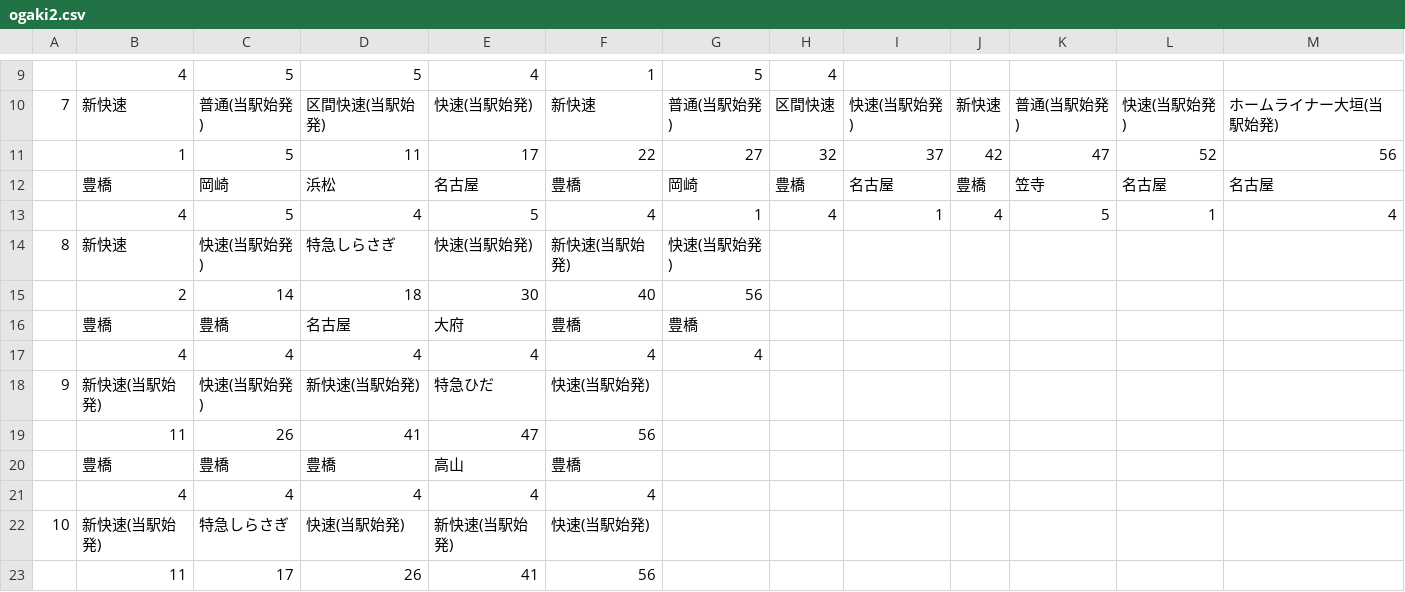
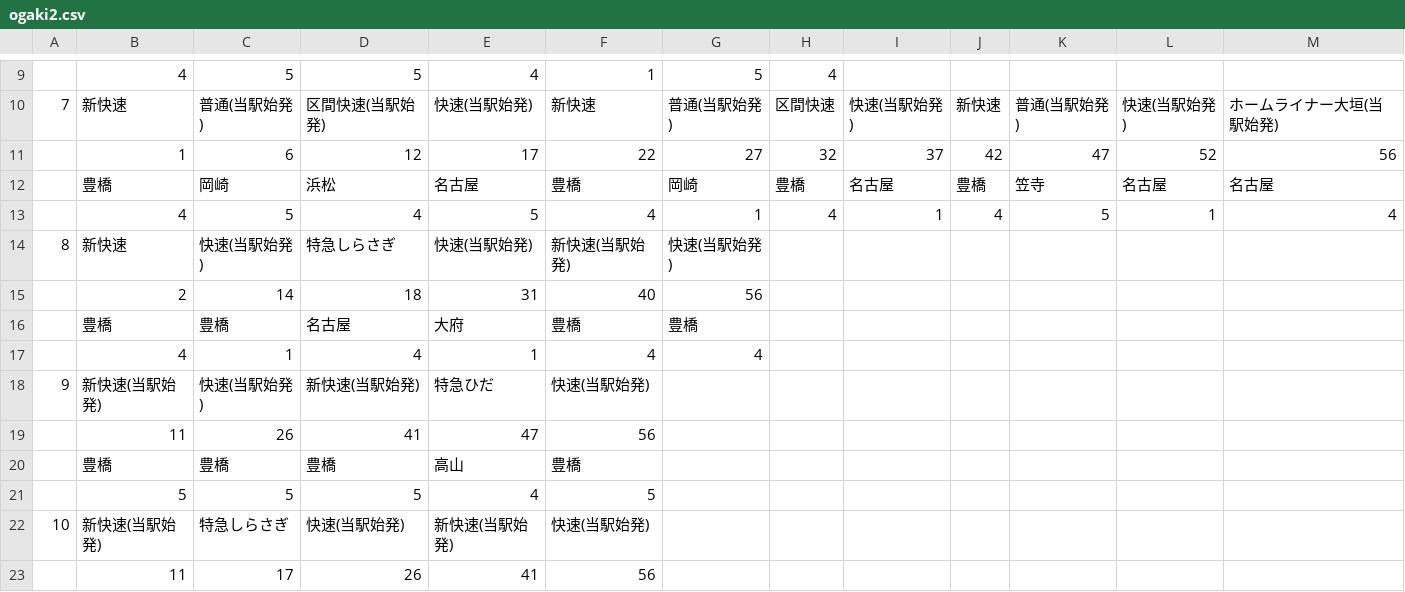
Before and after one commit to penpengrass/departure, a CSV file: csv/JRC/ogaki2.csv, drawn as a sheet; only a part is shown, gaps mark what is left out.

```diff
--- a/csv/JRC/ogaki2.csv
+++ b/csv/JRC/ogaki2.csv
@@ -10,3 +10,3 @@
 7,新快速,普通(当駅始発),区間快速(当駅始発),快速(当駅始発),新快速,普通(当駅始発),区間快速,快速(当駅始発),新快速,普通(当駅始発),快速(当駅始発),ホームライナー大垣(当駅始発)
-,1,5,11,17,22,27,32,37,42,47,52,56
+,1,6,12,17,22,27,32,37,42,47,52,56
 ,豊橋,岡崎,浜松,名古屋,豊橋,岡崎,豊橋,名古屋,豊橋,笠寺,名古屋,名古屋
@@ -14,5 +14,5 @@
 8,新快速,快速(当駅始発),特急しらさぎ,快速(当駅始発),新快速(当駅始発),快速(当駅始発),,,,,,
-,2,14,18,30,40,56,,,,,,
+,2,14,18,31,40,56,,,,,,
 ,豊橋,豊橋,名古屋,大府,豊橋,豊橋,,,,,,
-,4,4,4,4,4,4,,,,,,
+,4,1,4,1,4,4,,,,,,
 9,新快速(当駅始発),快速(当駅始発),新快速(当駅始発),特急ひだ,快速(当駅始発),,,,,,,
@@ -20,3 +20,3 @@
 ,豊橋,豊橋,豊橋,高山,豊橋,,,,,,,
-,4,4,4,4,4,,,,,,,
+,5,5,5,4,5,,,,,,,
 10,新快速(当駅始発),特急しらさぎ,快速(当駅始発),新快速(当駅始発),快速(当駅始発),,,,,,,
```
Also changed, not shown: csv/JRC/ogaki1.csv, 35 other files.
